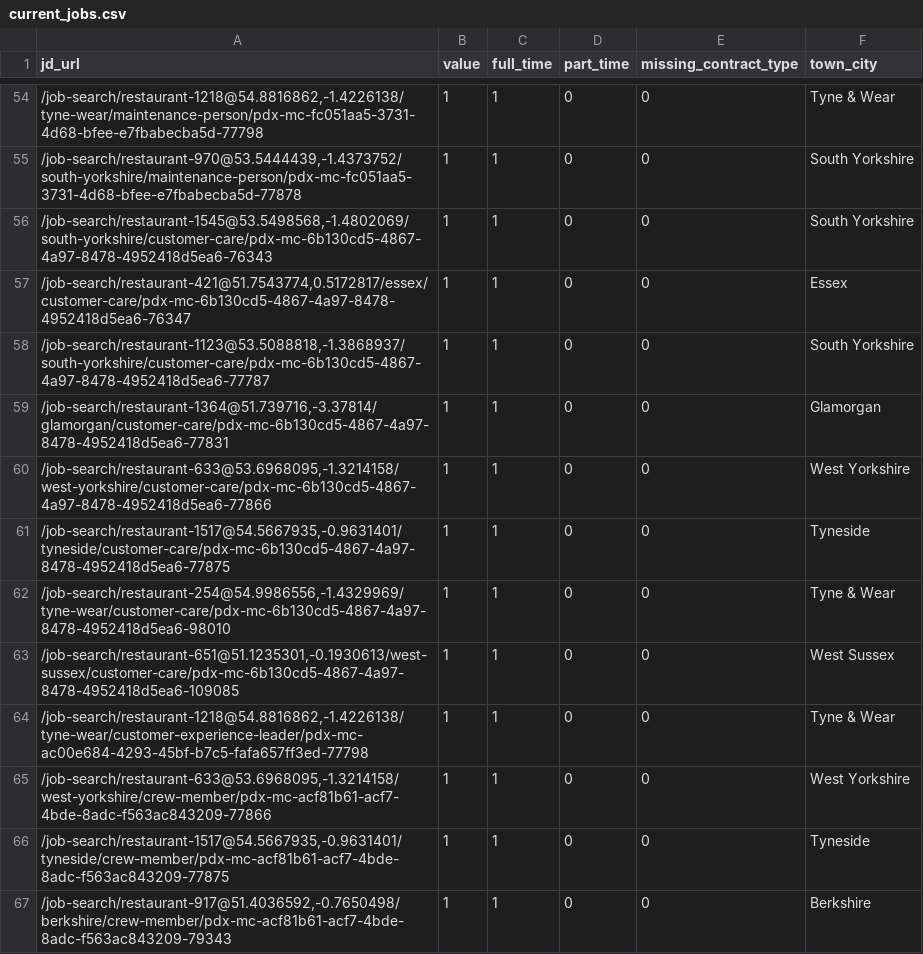
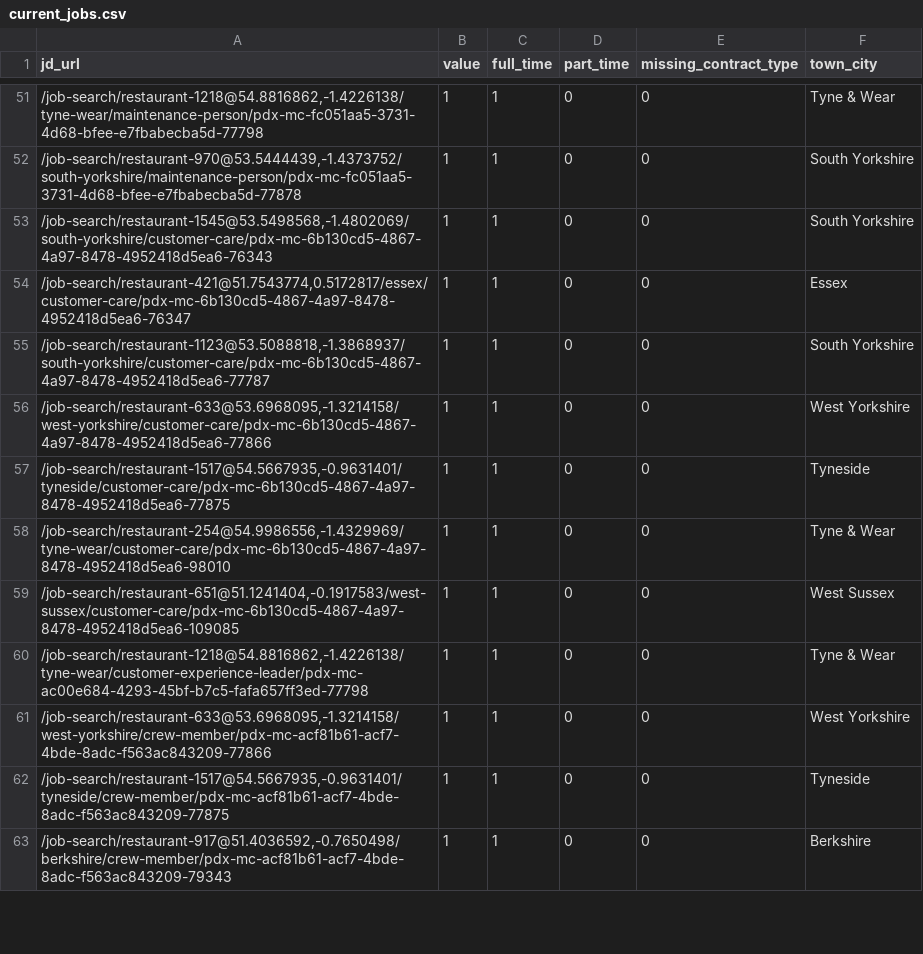
Before and after one commit to aaronisaacs-glitch/mcdonalds-job-tracker, a CSV file: current_jobs.csv, drawn as a sheet; only a part is shown, gaps mark what is left out; the diff covers the shown part only.

```diff
--- a/current_jobs.csv
+++ b/current_jobs.csv
@@ -58,3 +55,2 @@ jd_url,value,full_time,part_time,missing_contract_type,town_city
 "/job-search/restaurant-1123@53.5088818,-1.3868937/south-yorkshire/customer-care/pdx-mc-6b130cd5-4867-4a97-8478-4952418d5ea6-77787",1,1,0,0,South Yorkshire
-"/job-search/restaurant-1364@51.739716,-3.37814/glamorgan/customer-care/pdx-mc-6b130cd5-4867-4a97-8478-4952418d5ea6-77831",1,1,0,0,Glamorgan
 "/job-search/restaurant-633@53.6968095,-1.3214158/west-yorkshire/customer-care/pdx-mc-6b130cd5-4867-4a97-8478-4952418d5ea6-77866",1,1,0,0,West Yorkshire
@@ -62,3 +58,3 @@ jd_url,value,full_time,part_time,missing_contract_type,town_city
 "/job-search/restaurant-254@54.9986556,-1.4329969/tyne-wear/customer-care/pdx-mc-6b130cd5-4867-4a97-8478-4952418d5ea6-98010",1,1,0,0,Tyne & Wear
-"/job-search/restaurant-651@51.1235301,-0.1930613/west-sussex/customer-care/pdx-mc-6b130cd5-4867-4a97-8478-4952418d5ea6-109085",1,1,0,0,West Sussex
+"/job-search/restaurant-651@51.1241404,-0.1917583/west-sussex/customer-care/pdx-mc-6b130cd5-4867-4a97-8478-4952418d5ea6-109085",1,1,0,0,West Sussex
 "/job-search/restaurant-1218@54.8816862,-1.4226138/tyne-wear/customer-experience-leader/pdx-mc-ac00e684-4293-45bf-b7c5-fafa657ff3ed-77798",1,1,0,0,Tyne & Wear
```
Also changed, not shown: 6 added rows, 12 removed rows and 3 edited cells elsewhere in this file, job_counts.csv.
